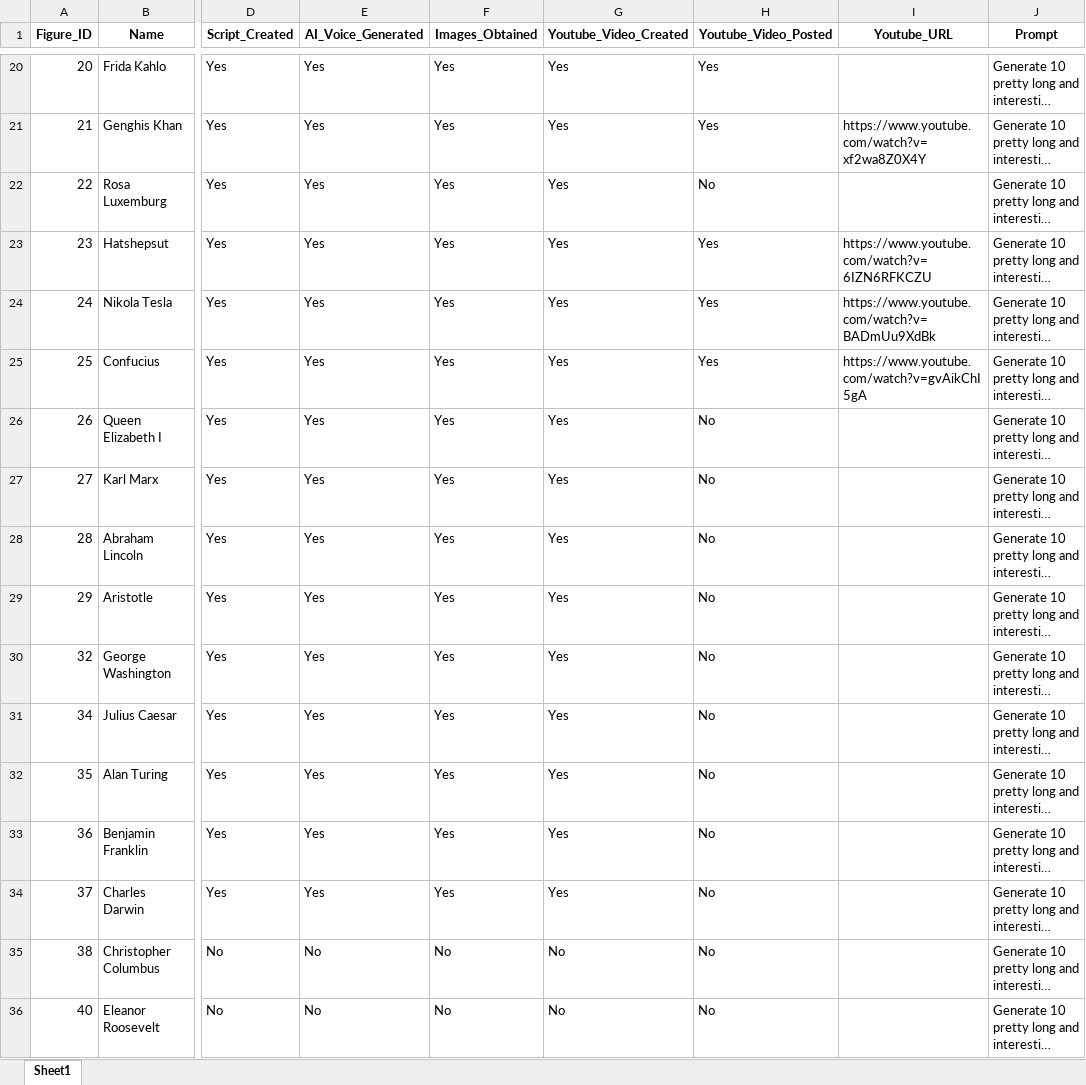
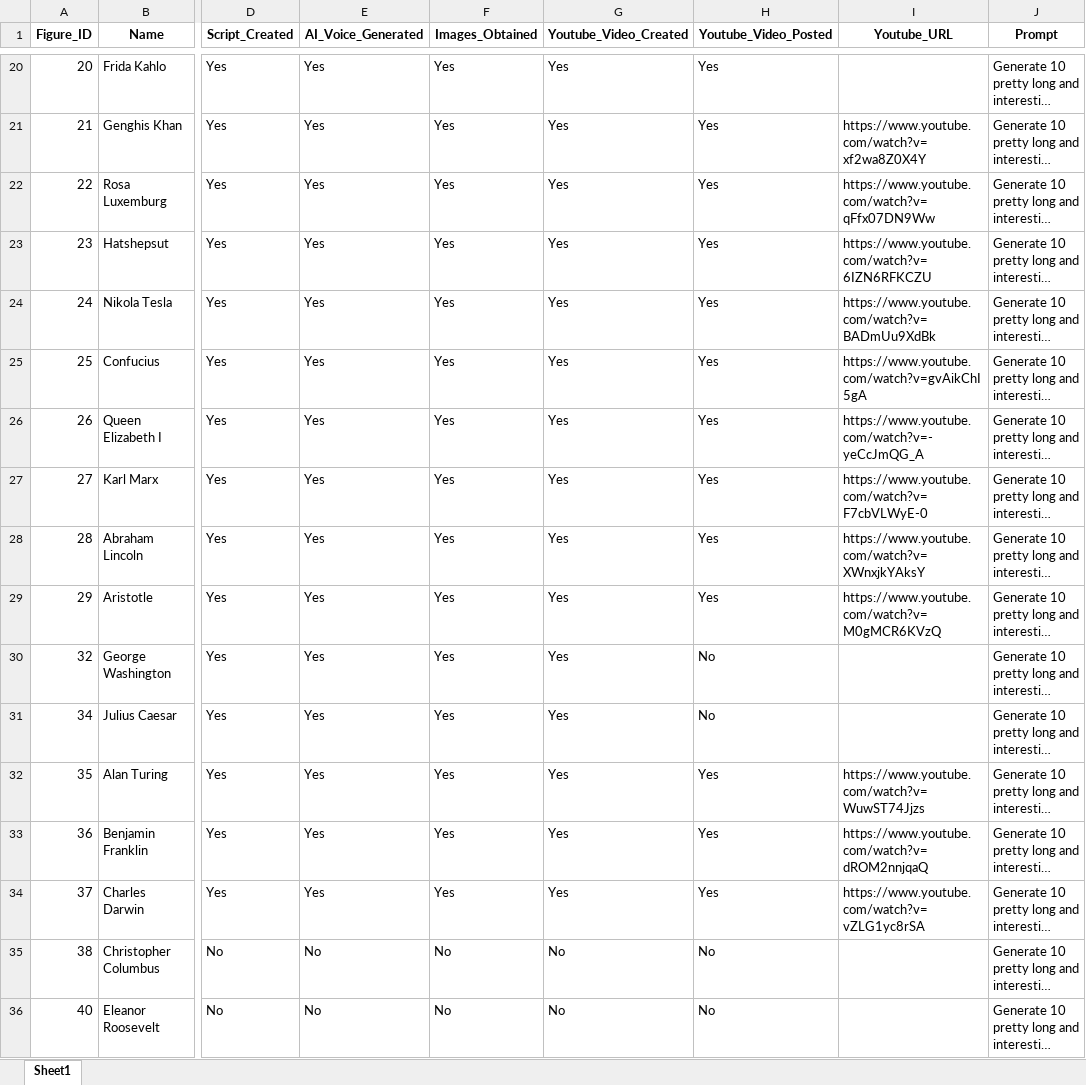
Before and after one commit to BenJCross1995/Video-from-Script, an Excel workbook: Historical Figures List.xlsx, sheet Sheet1, drawn as a sheet; only a part is shown, gaps mark what is left out; long unchanged cells end in …; values as stored, in another font and other column widths than the file's, no borders; the diff names each change by its address in the sheet, - before the commit and + after, or states it on an @@ line.

```diff
--- a/Historical Figures List.xlsx (sheet Sheet1)
+++ b/Historical Figures List.xlsx (sheet Sheet1)
-H22 (Youtube_Video_Posted): No
+H22 (Youtube_Video_Posted): Yes
-I22 (Youtube_URL): (empty)
+I22 (Youtube_URL): https://www.youtube.com/watch?v=qFfx07DN9Ww
-H26:H29 (Youtube_Video_Posted): No
+H26:H29 (Youtube_Video_Posted): Yes
-I26 (Youtube_URL): (empty)
+I26 (Youtube_URL): https://www.youtube.com/watch?v=-yeCcJmQG_A
-I27 (Youtube_URL): (empty)
+I27 (Youtube_URL): https://www.youtube.com/watch?v=F7cbVLWyE-0
-I28 (Youtube_URL): (empty)
+I28 (Youtube_URL): https://www.youtube.com/watch?v=XWnxjkYAksY
-I29 (Youtube_URL): (empty)
+I29 (Youtube_URL): https://www.youtube.com/watch?v=M0gMCR6KVzQ
-H32:H34 (Youtube_Video_Posted): No
+H32:H34 (Youtube_Video_Posted): Yes
-I32 (Youtube_URL): (empty)
+I32 (Youtube_URL): https://www.youtube.com/watch?v=WuwST74Jjzs
-I33 (Youtube_URL): (empty)
+I33 (Youtube_URL): https://www.youtube.com/watch?v=dROM2nnjqaQ
-I34 (Youtube_URL): (empty)
+I34 (Youtube_URL): https://www.youtube.com/watch?v=vZLG1yc8rSA
```
Also changed, not shown: 38 other files.
